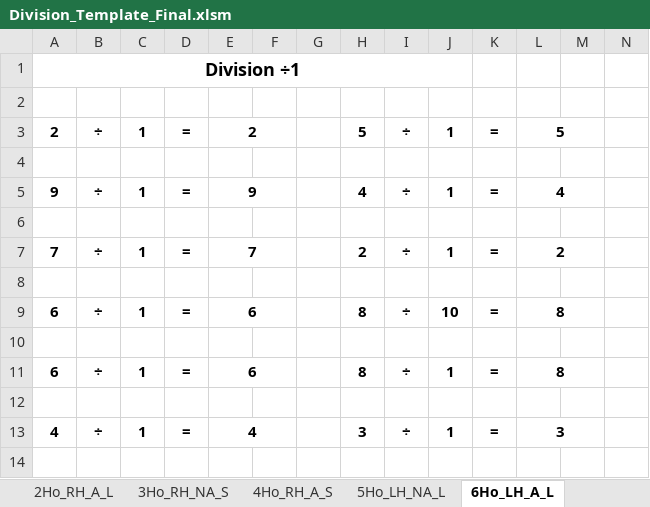
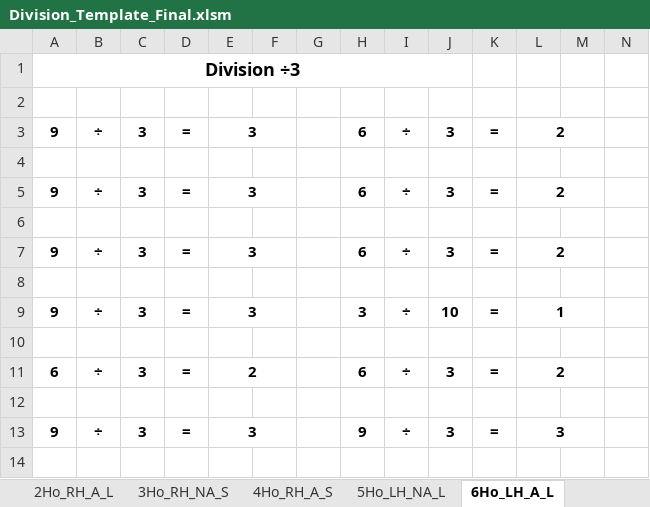
Before and after one commit to csamso1/SchoolAids, an Excel workbook: Worksheet_Generator/Division_Template_Final.xlsm, sheet 6Ho_LH_A_L, drawn as a sheet; only a part is shown; values as stored, in another font and other column widths than the file's, no borders; charts and pictures not drawn; removed rows and columns are numbered as before the commit, all else as after; rows hold the shown columns only; the diff covers the shown part only; the diff names each change by its address in the sheet, - before the commit and + after, or states it on an @@ line.

```diff
--- a/Worksheet_Generator/Division_Template_Final.xlsm (sheet 6Ho_LH_A_L)
+++ b/Worksheet_Generator/Division_Template_Final.xlsm (sheet 6Ho_LH_A_L)
-A1: Division ÷1
+A1: Division ÷3
-row 3: 2 | ÷ | 1 | = | 2 |  |  | 5 | ÷ | 1 | = | 5
+row 3: 9 | ÷ | 3 | = | 3 |  |  | 6 | ÷ | 3 | = | 2
-C5: 1
+C5: 3
-E5: 9
+E5: 3
-H5: 4
+H5: 6
-J5: 1
+J5: 3
-L5: 4
+L5: 2
-A7: 7
+A7: 9
-C7: 1
+C7: 3
-E7: 7
+E7: 3
-H7: 2
+H7: 6
-J7: 1
+J7: 3
-A9: 6
+A9: 9
-C9: 1
+C9: 3
-E9: 6
+E9: 3
-H9: 8
+H9: 3
-L9: 8
+L9: 1
-C11: 1
+C11: 3
-E11: 6
+E11: 2
-H11: 8
+H11: 6
-J11: 1
+J11: 3
-L11: 8
+L11: 2
-A13: 4
+A13: 9
-C13: 1
+C13: 3
-E13: 4
+E13: 3
-H13: 3
+H13: 9
-J13: 1
+J13: 3
```
Also changed, not shown: 13 added rows, 13 removed rows and 37 edited cells elsewhere in this sheet, sheet Data, sheet 14LH_A_L, sheet 10RH_A_L, sheet 2Ho_RH_A_L, sheet Data2, sheet 13LH_NA_L, 11 more sheets, 20 other files.
